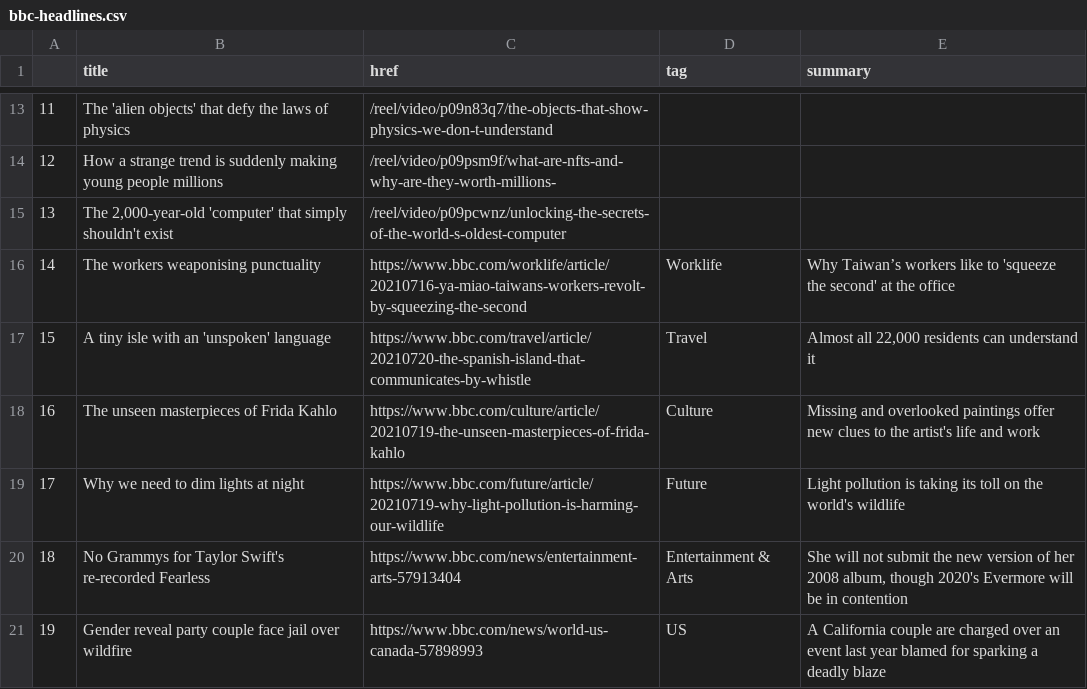
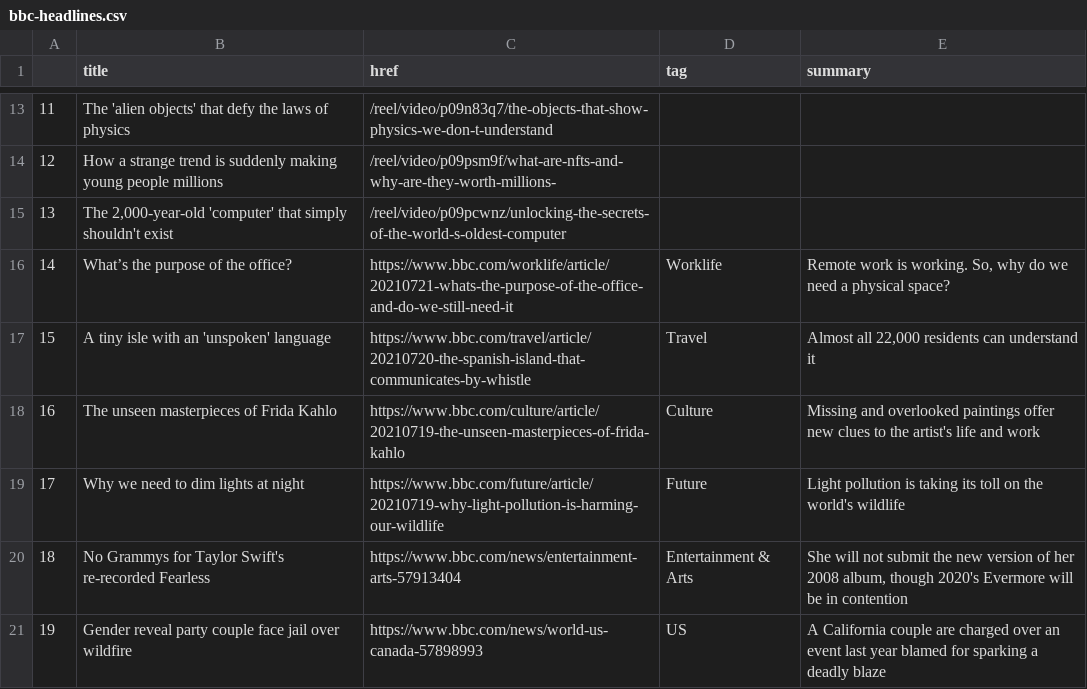
Before and after one commit to ichinichichi/automatic-scraper, a CSV file: bbc-headlines.csv, drawn as a sheet; only a part is shown, gaps mark what is left out.

```diff
--- a/bbc-headlines.csv
+++ b/bbc-headlines.csv
@@ -15,3 +15,3 @@
 13,"The 2,000-year-old 'computer' that simply shouldn't exist",/reel/video/p09pcwnz/unlocking-the-secrets-of-the-world-s-oldest-computer,,
-14,The workers weaponising punctuality,https://www.bbc.com/worklife/article/20210716-ya-miao-taiwans-workers-revolt-by-squeezing-the-second,Worklife,Why Taiwan’s workers like to 'squeeze the second' at the office
+14,What’s the purpose of the office?,https://www.bbc.com/worklife/article/20210721-whats-the-purpose-of-the-office-and-do-we-still-need-it,Worklife,"Remote work is working. So, why do we need a physical space?"
 15,A tiny isle with an 'unspoken' language,https://www.bbc.com/travel/article/20210720-the-spanish-island-that-communicates-by-whistle,Travel,"Almost all 22,000 residents can understand it"
```
